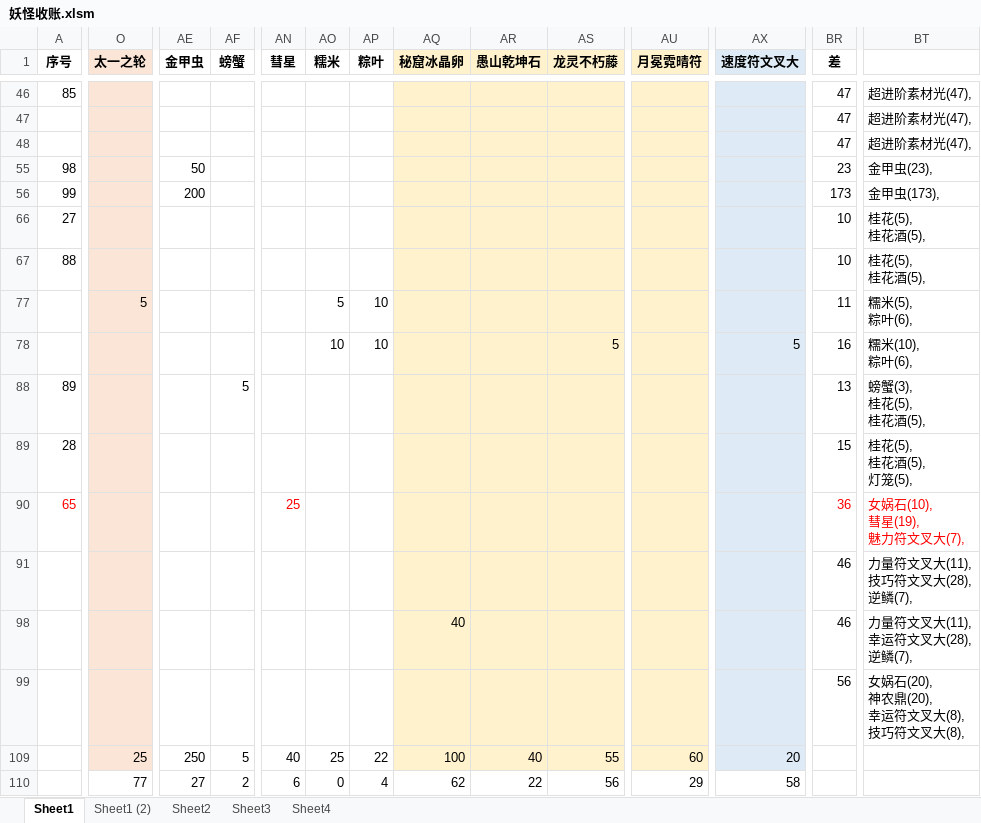
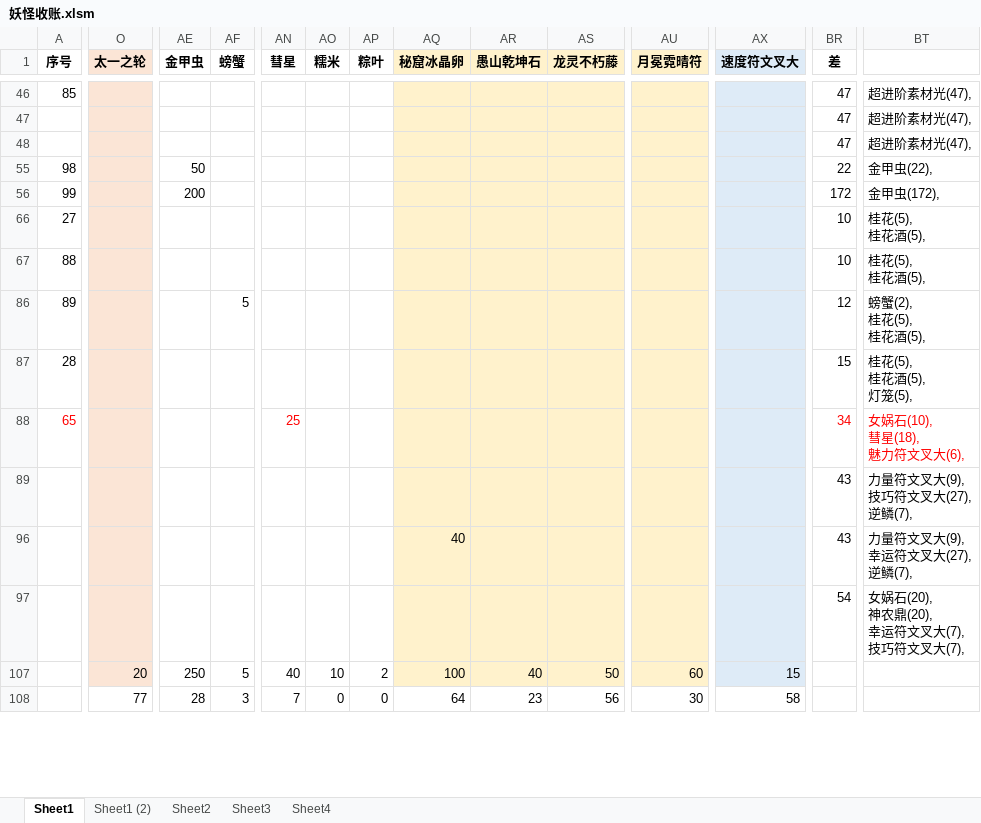
Before and after one commit to yue412/MonsterBook, an Excel workbook: bin/妖怪收账.xlsm, sheet Sheet1, drawn as a sheet; only a part is shown, gaps mark what is left out; values as stored, in another font and other column widths than the file's, no borders; charts and pictures and conditional formats not drawn; removed rows and columns are numbered as before the commit, all else as after; rows hold the shown columns only; ↵ is a line break in a cell; the diff covers the shown part only; the diff names each change by its address in the sheet, - before the commit and + after, or states it on an @@ line.

```diff
--- a/bin/妖怪收账.xlsm (sheet Sheet1)
+++ b/bin/妖怪收账.xlsm (sheet Sheet1)
-BR55 (差): 23
+BR55 (差): 22
-BT55: 金甲虫(23),
+BT55: 金甲虫(22),
-BR56 (差): 173
+BR56 (差): 172
-BT56: 金甲虫(173),
+BT56: 金甲虫(172),
-row 77:  | 5 |  |  |  | 5 | 10 |  |  |  |  |  | 11 | 糯米(5), ↵ 粽叶(6),
-row 78:  |  |  |  |  | 10 | 10 |  |  | 5 |  | 5 | 16 | 糯米(10), ↵ 粽叶(6),
-BR86 (差): 13
+BR86 (差): 12
-BT86: 螃蟹(3), ↵ 桂花(5), ↵ 桂花酒(5),
+BT86: 螃蟹(2), ↵ 桂花(5), ↵ 桂花酒(5),
-BR88 (差): 36
+BR88 (差): 34
-BT88: 女娲石(10), ↵ 彗星(19), ↵ 魅力符文叉大(7),
+BT88: 女娲石(10), ↵ 彗星(18), ↵ 魅力符文叉大(6),
-BR89 (差): 46
+BR89 (差): 43
-BT89: 力量符文叉大(11), ↵ 技巧符文叉大(28), ↵ 逆鳞(7),
+BT89: 力量符文叉大(9), ↵ 技巧符文叉大(27), ↵ 逆鳞(7),
-BR96 (差): 46
+BR96 (差): 43
-BT96: 力量符文叉大(11), ↵ 幸运符文叉大(28), ↵ 逆鳞(7),
+BT96: 力量符文叉大(9), ↵ 幸运符文叉大(27), ↵ 逆鳞(7),
-BR97 (差): 56
+BR97 (差): 54
-BT97: 女娲石(20), ↵ 神农鼎(20), ↵ 幸运符文叉大(8), ↵ 技巧符文叉大(8),
+BT97: 女娲石(20), ↵ 神农鼎(20), ↵ 幸运符文叉大(7), ↵ 技巧符文叉大(7),
-O107 (太一之轮): 25
+O107 (太一之轮): 20
-AO107 (糯米): 25
+AO107 (糯米): 10
-AP107 (粽叶): 22
+AP107 (粽叶): 2
-AS107 (龙灵不朽藤): 55
+AS107 (龙灵不朽藤): 50
-AX107 (速度符文叉大): 20
+AX107 (速度符文叉大): 15
-AE108 (金甲虫): 27
+AE108 (金甲虫): 28
-AF108 (螃蟹): 2
+AF108 (螃蟹): 3
-AN108 (彗星): 6
+AN108 (彗星): 7
-AP108 (粽叶): 4
+AP108 (粽叶): 0
-AQ108 (秘窟冰晶卵): 62
+AQ108 (秘窟冰晶卵): 64
-AR108 (愚山乾坤石): 22
+AR108 (愚山乾坤石): 23
-AU108 (月冕霓晴符): 29
+AU108 (月冕霓晴符): 30
```
Also changed, not shown: 58 edited cells elsewhere in this sheet, formulas that keep their value, charts or pictures, 1 other file.
